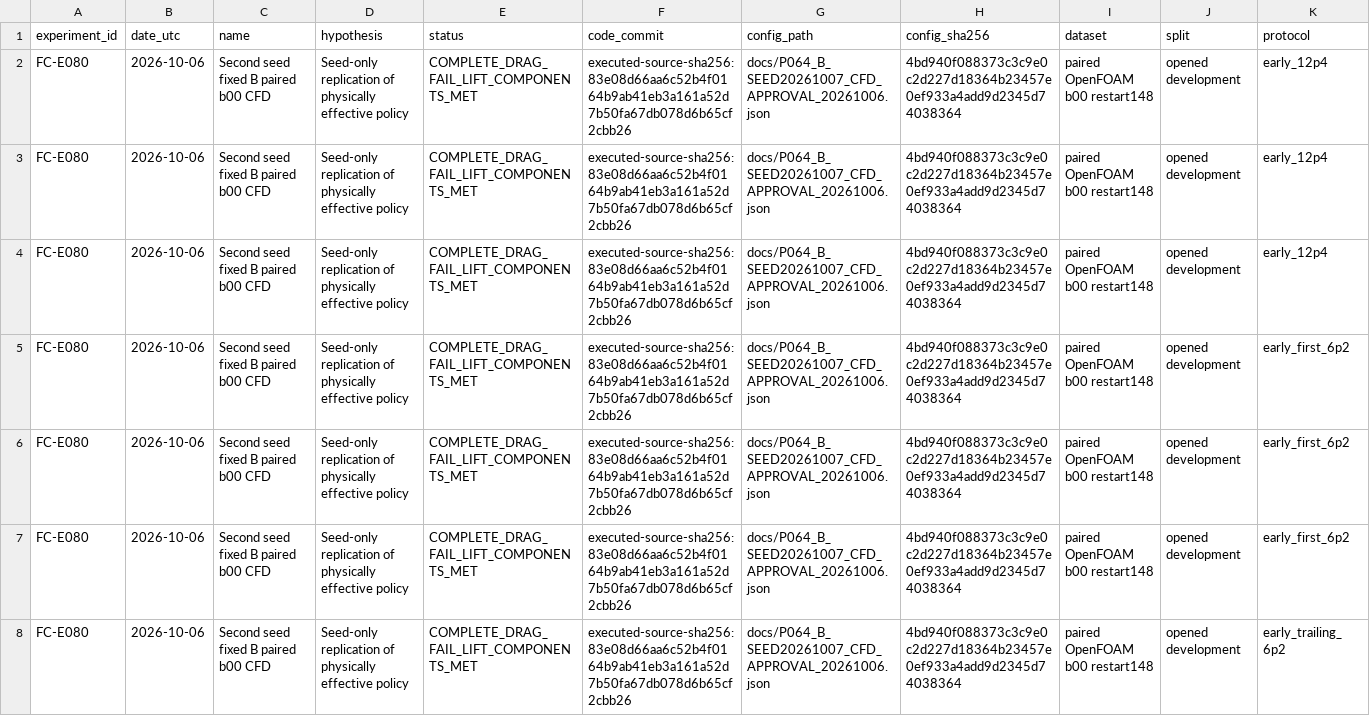
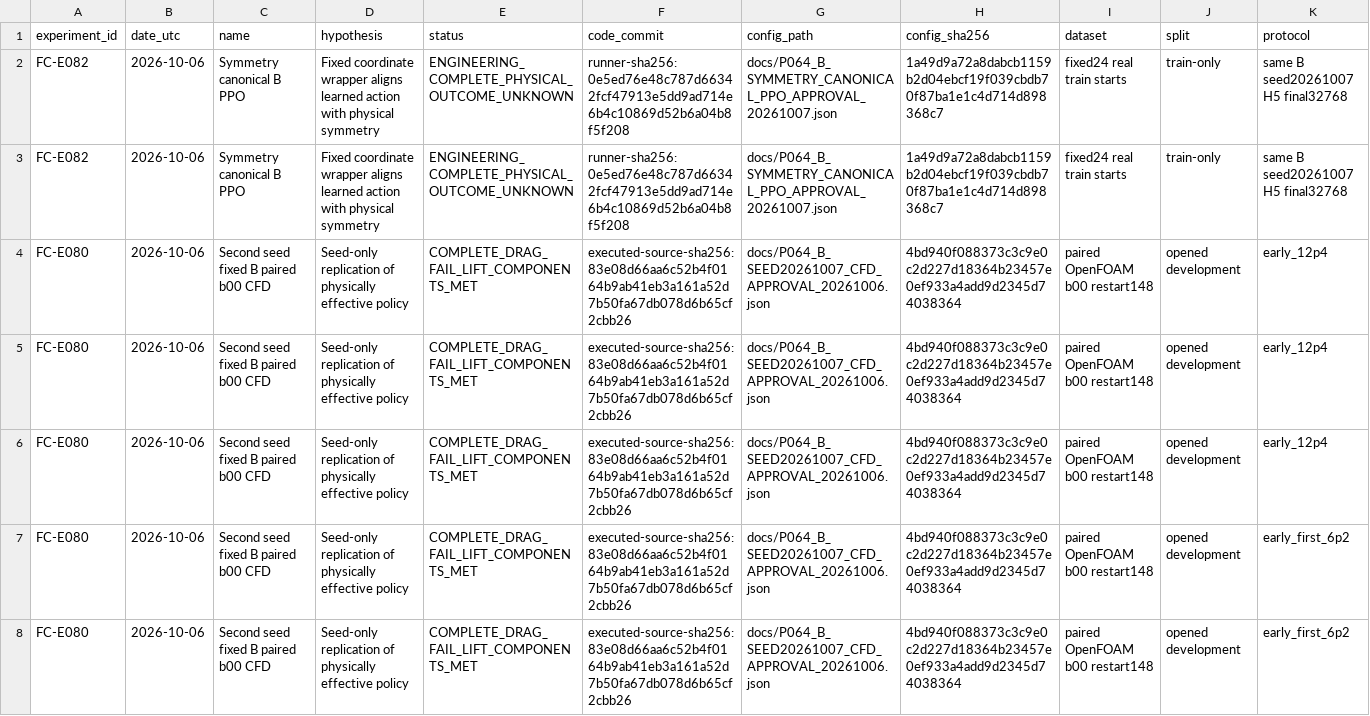
Before and after one commit to jkrescue/FluidControl, a CSV file: experiments/results.csv, drawn as a sheet; only a part is shown; the shorter side is filled out with more unchanged rows; rows hold the shown columns only; the diff names each change by its address in the sheet, - before the commit and + after, or states it on an @@ line.

Commit message:
Record canonical PPO audit and actual coordinate-matched CFD validation

```diff
--- a/experiments/results.csv
+++ b/experiments/results.csv
+row 2: FC-E082 | 2026-10-06 | Symmetry canonical B PPO | Fixed coordinate wrapper aligns learned action with physical symmetry | ENGINEERING_COMPLETE_PHYSICAL_OUTCOME_UNKNOWN | runner-sha256:0e5ed76e48c787d66342fcf47913e5dd9ad714e6b4c10869d52b6a04b8f5f208 | docs/P064_B_SYMMETRY_CANONICAL_PPO_APPROVAL_20261007.json | 1a49d9a72a8dabcb1159b2d04ebcf19f039cbdb70f87ba1e1c4d714d898368c7 | fixed24 real train starts | train-only | same B seed20261007 H5 final32768
+row 3: FC-E082 | 2026-10-06 | Symmetry canonical B PPO | Fixed coordinate wrapper aligns learned action with physical symmetry | ENGINEERING_COMPLETE_PHYSICAL_OUTCOME_UNKNOWN | runner-sha256:0e5ed76e48c787d66342fcf47913e5dd9ad714e6b4c10869d52b6a04b8f5f208 | docs/P064_B_SYMMETRY_CANONICAL_PPO_APPROVAL_20261007.json | 1a49d9a72a8dabcb1159b2d04ebcf19f039cbdb70f87ba1e1c4d714d898368c7 | fixed24 real train starts | train-only | same B seed20261007 H5 final32768
```
Also changed, not shown: 6 other files.
